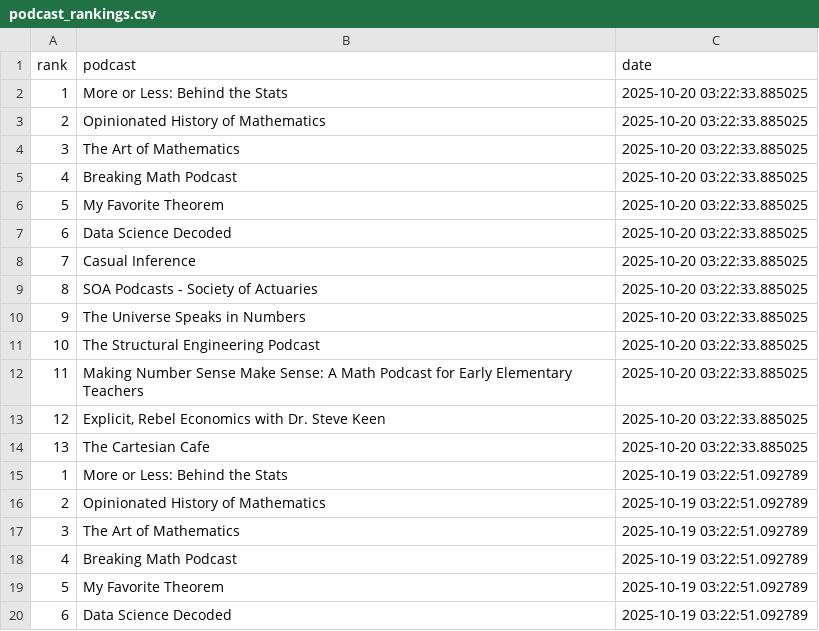
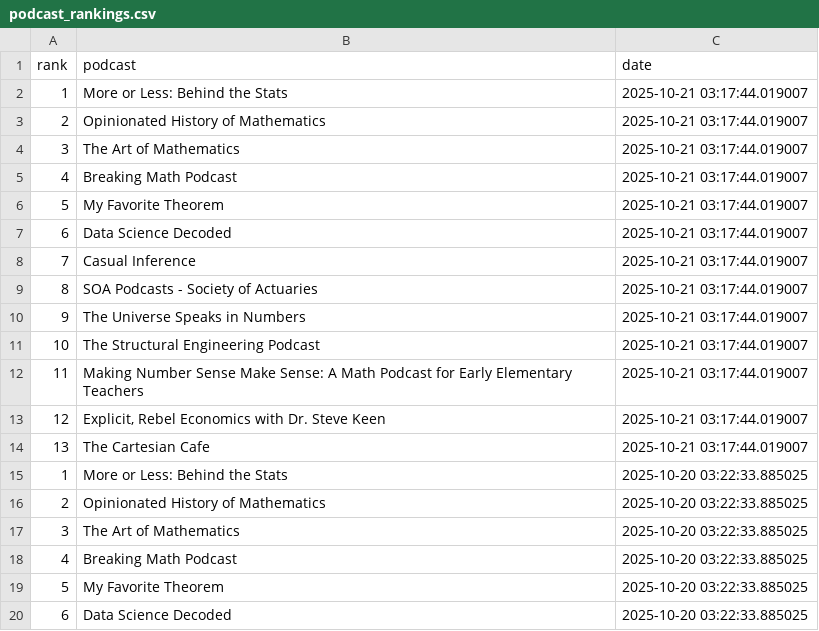
Before and after one commit to LucyMcGowan/math-podcast-rankings, a CSV file: podcast_rankings.csv, drawn as a sheet; only a part is shown; the shorter side is filled out with more unchanged rows.

```diff
--- a/podcast_rankings.csv
+++ b/podcast_rankings.csv
@@ -1,2 +1,15 @@
 "rank","podcast","date"
+1,"More or Less: Behind the Stats",2025-10-21 03:17:44.019007
+2,"Opinionated History of Mathematics",2025-10-21 03:17:44.019007
+3,"The Art of Mathematics",2025-10-21 03:17:44.019007
+4,"Breaking Math Podcast",2025-10-21 03:17:44.019007
+5,"My Favorite Theorem",2025-10-21 03:17:44.019007
+6,"Data Science Decoded",2025-10-21 03:17:44.019007
+7,"Casual Inference",2025-10-21 03:17:44.019007
+8,"SOA Podcasts - Society of Actuaries",2025-10-21 03:17:44.019007
+9,"The Universe Speaks in Numbers",2025-10-21 03:17:44.019007
+10,"The Structural Engineering Podcast",2025-10-21 03:17:44.019007
+11,"Making Number Sense Make Sense: A Math Podcast for Early Elementary Teachers",2025-10-21 03:17:44.019007
+12,"Explicit, Rebel Economics with Dr. Steve Keen",2025-10-21 03:17:44.019007
+13,"The Cartesian Cafe",2025-10-21 03:17:44.019007
 1,"More or Less: Behind the Stats",2025-10-20 03:22:33.885025
```
Also changed, not shown: 1 other file.
